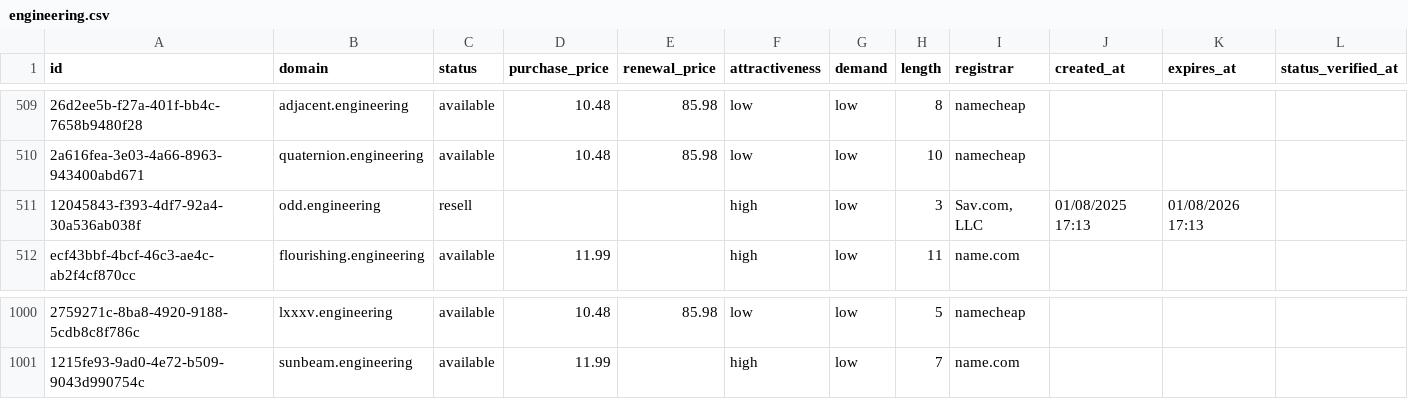
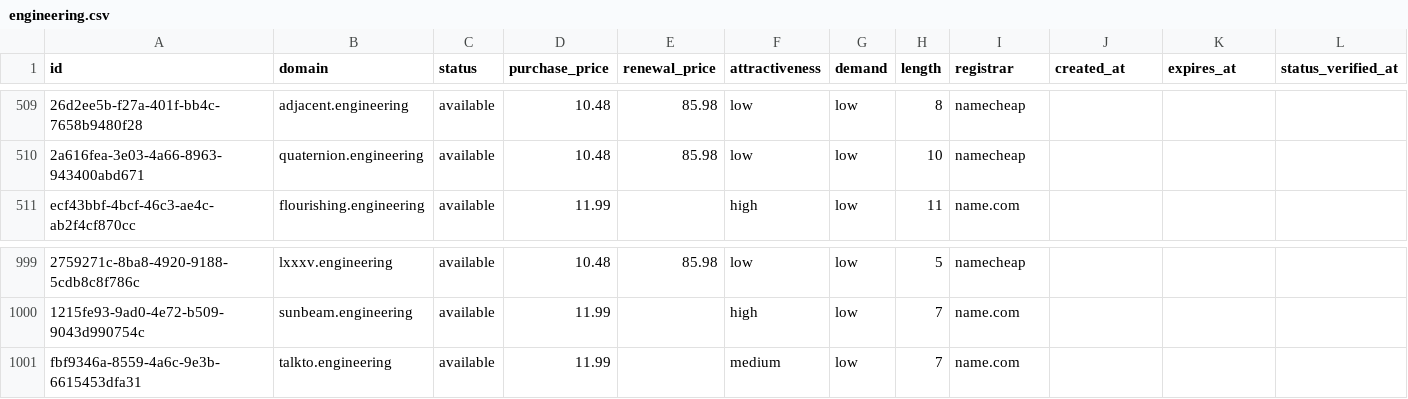
Before and after one commit to UniqueDomains/engineering-oneword-domains, a CSV file: engineering.csv, drawn as a sheet; only a part is shown, gaps mark what is left out; removed rows and columns are numbered as before the commit, all else as after; the diff names each change by its address in the sheet, - before the commit and + after, or states it on an @@ line.

Commit message:
Domains update

```diff
--- a/engineering.csv
+++ b/engineering.csv
-row 511: 12045843-f393-4df7-92a4-30a536ab038f | odd.engineering | resell |  |  | high | low | 3 | Sav.com, LLC | 01/08/2025 17:13 | 01/08/2026 17:13
+row 1001: fbf9346a-8559-4a6c-9e3b-6615453dfa31 | talkto.engineering | available | 11.99 |  | medium | low | 7 | name.com
```
Also changed, not shown: 4 other files.
